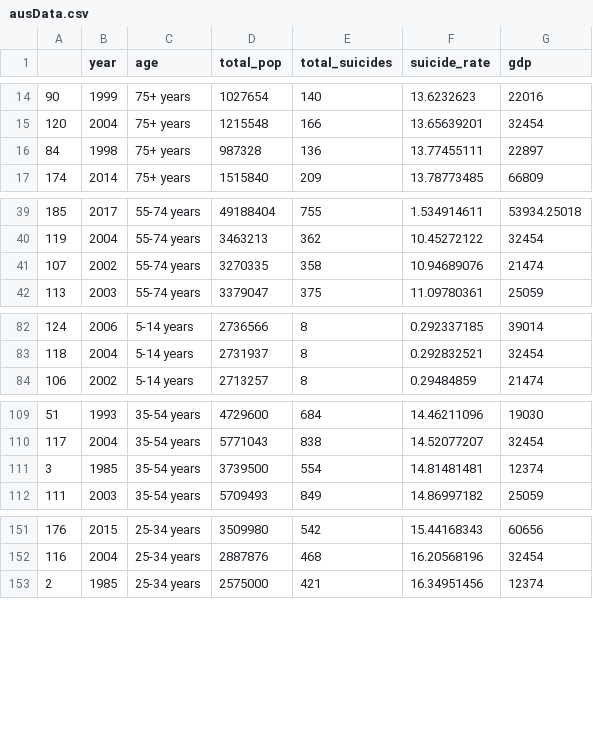
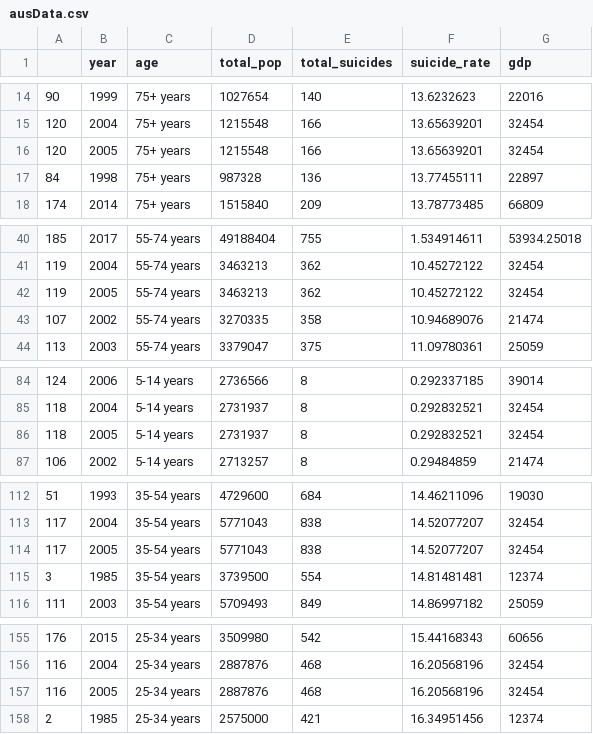
Before and after one commit to LiamBonato-Monash/FIT3179, a CSV file: datasets/ausData.csv, drawn as a sheet; only a part is shown, gaps mark what is left out; the diff covers the shown part only.

Commit message:
Update ausData.csv

```diff
--- a/datasets/ausData.csv
+++ b/datasets/ausData.csv
@@ -15,2 +15,3 @@
 120,2004,75+ years,1215548,166,13.65639201,32454
+120,2005,75+ years,1215548,166,13.65639201,32454
 84,1998,75+ years,987328,136,13.77455111,22897
@@ -40,2 +41,3 @@
 119,2004,55-74 years,3463213,362,10.45272122,32454
+119,2005,55-74 years,3463213,362,10.45272122,32454
 107,2002,55-74 years,3270335,358,10.94689076,21474
@@ -83,2 +85,3 @@
 118,2004,5-14 years,2731937,8,0.292832521,32454
+118,2005,5-14 years,2731937,8,0.292832521,32454
 106,2002,5-14 years,2713257,8,0.29484859,21474
@@ -110,2 +113,3 @@
 117,2004,35-54 years,5771043,838,14.52077207,32454
+117,2005,35-54 years,5771043,838,14.52077207,32454
 3,1985,35-54 years,3739500,554,14.81481481,12374
@@ -152,2 +156,3 @@
 116,2004,25-34 years,2887876,468,16.20568196,32454
+116,2005,25-34 years,2887876,468,16.20568196,32454
 2,1985,25-34 years,2575000,421,16.34951456,12374
```
Also changed, not shown: 1 added row elsewhere in this file.
